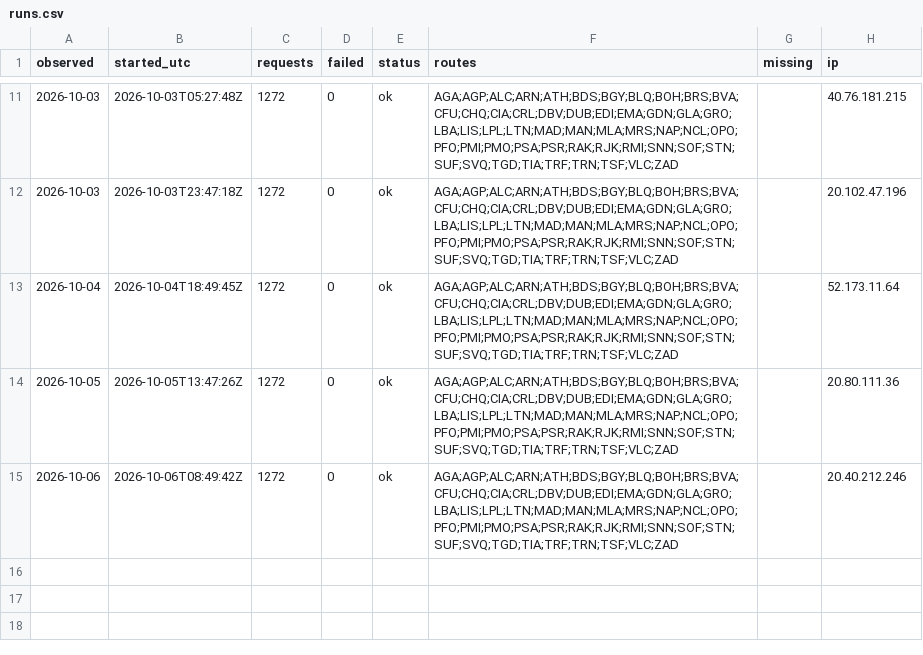
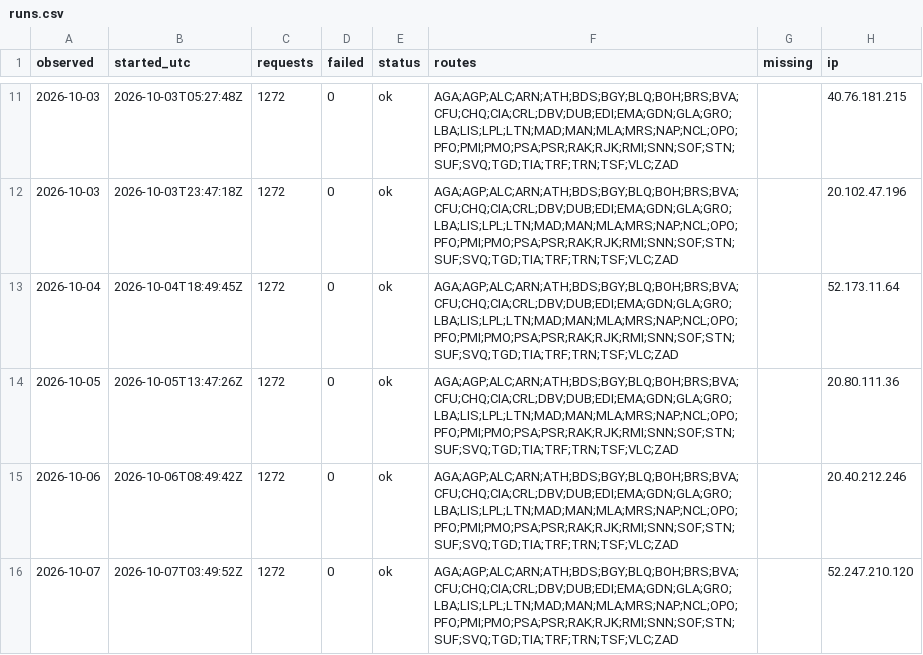
Before and after one commit to areqq/lcj-fares, a CSV file: data/WRO/runs.csv, drawn as a sheet; only a part is shown, gaps mark what is left out.

```diff
--- a/data/WRO/runs.csv
+++ b/data/WRO/runs.csv
@@ -15 +15,2 @@ observed,started_utc,requests,failed,status,routes,missing,ip
 2026-10-06,2026-10-06T08:49:42Z,1272,0,ok,AGA;AGP;ALC;ARN;ATH;BDS;BGY;BLQ;BOH;BRS;BVA;CFU;CHQ;CIA;CRL;DBV;DUB;EDI;EMA;GDN;GLA;GRO;LBA;LIS;LPL;LTN;MAD;MAN;MLA;MRS;NAP;NCL;OPO;PFO;PMI;PMO;PSA;PSR;RAK;RJK;RMI;SNN;SOF;STN;SUF;SVQ;TGD;TIA;TRF;TRN;TSF;VLC;ZAD,,20.40.212.246
+2026-10-07,2026-10-07T03:49:52Z,1272,0,ok,AGA;AGP;ALC;ARN;ATH;BDS;BGY;BLQ;BOH;BRS;BVA;CFU;CHQ;CIA;CRL;DBV;DUB;EDI;EMA;GDN;GLA;GRO;LBA;LIS;LPL;LTN;MAD;MAN;MLA;MRS;NAP;NCL;OPO;PFO;PMI;PMO;PSA;PSR;RAK;RJK;RMI;SNN;SOF;STN;SUF;SVQ;TGD;TIA;TRF;TRN;TSF;VLC;ZAD,,52.247.210.120
```
Also changed, not shown: 1 other file.
